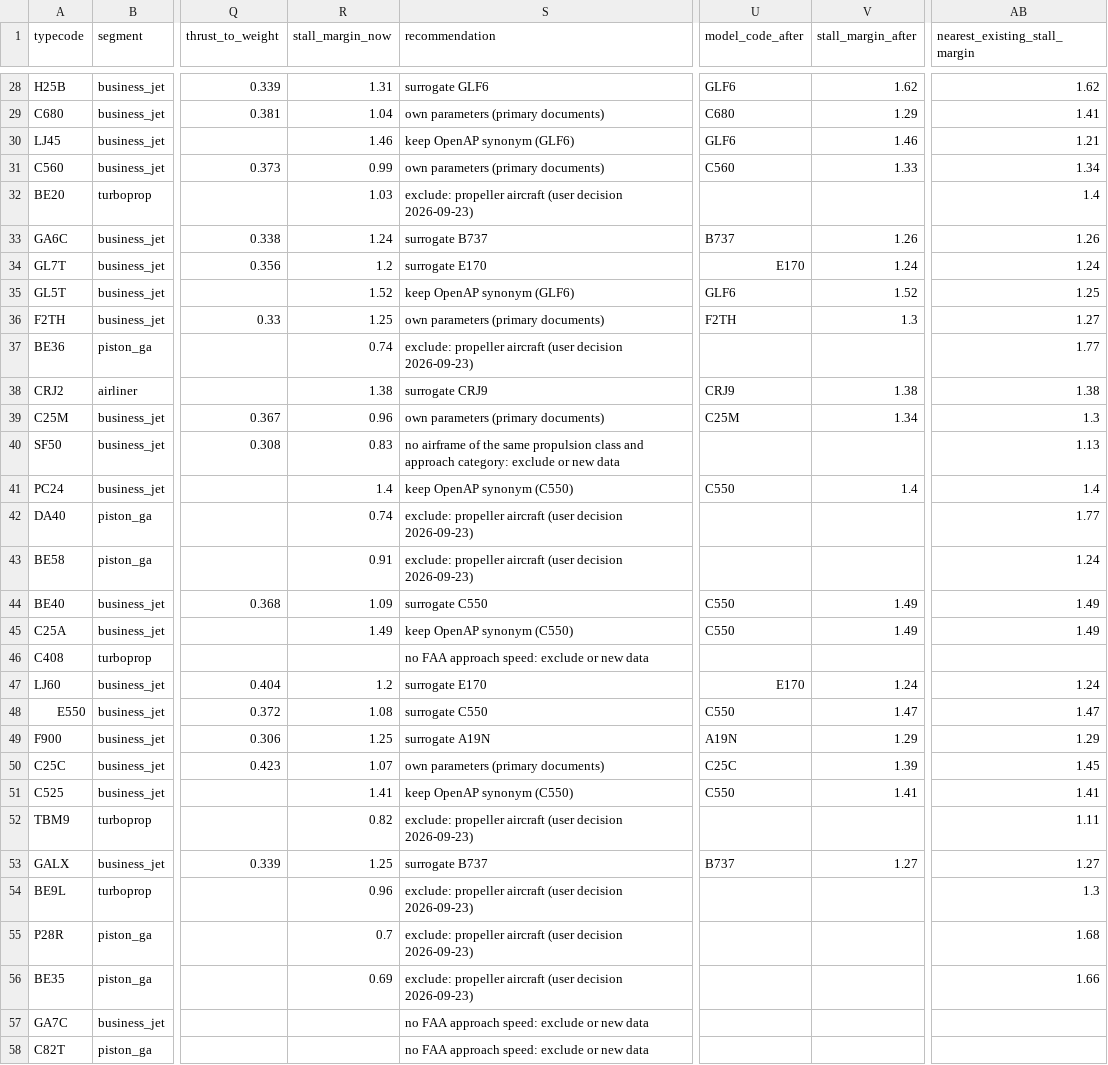
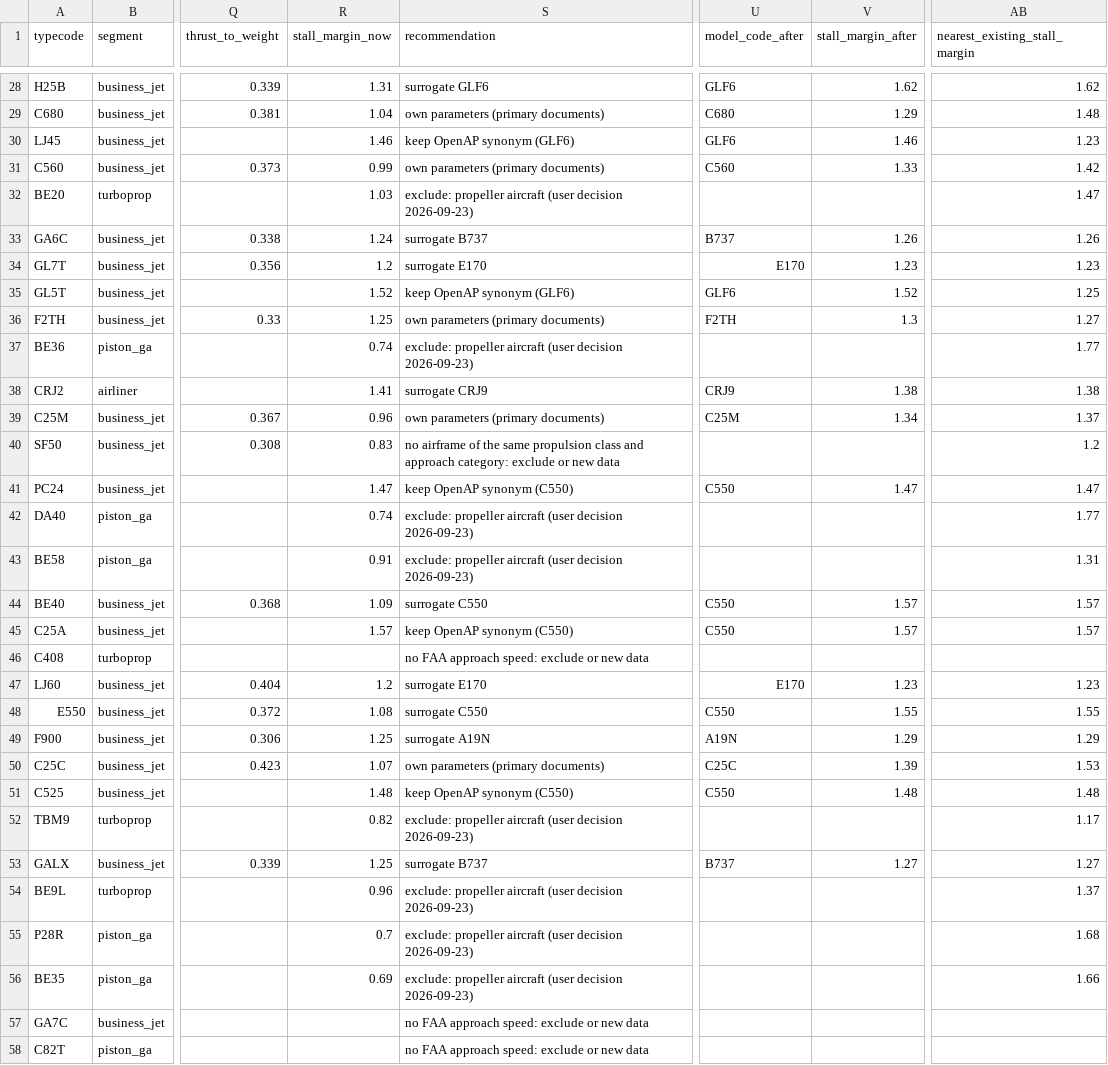
Before and after one commit to Horizon-42/thesis, a CSV file: docs/aircraft_performance/2026-09-23_substitution_table.csv, drawn as a sheet; only a part is shown, gaps mark what is left out; the diff covers the shown part only; the diff names each change by its address in the sheet, - before the commit and + after, or states it on an @@ line.

```diff
--- a/docs/aircraft_performance/2026-09-23_substitution_table.csv
+++ b/docs/aircraft_performance/2026-09-23_substitution_table.csv
-AB29 (nearest_existing_stall_margin): 1.41
+AB29 (nearest_existing_stall_margin): 1.48
-AB30 (nearest_existing_stall_margin): 1.21
+AB30 (nearest_existing_stall_margin): 1.23
-AB31 (nearest_existing_stall_margin): 1.34
+AB31 (nearest_existing_stall_margin): 1.42
-AB32 (nearest_existing_stall_margin): 1.4
+AB32 (nearest_existing_stall_margin): 1.47
-V34 (stall_margin_after): 1.24
+V34 (stall_margin_after): 1.23
-AB34 (nearest_existing_stall_margin): 1.24
+AB34 (nearest_existing_stall_margin): 1.23
-R38 (stall_margin_now): 1.38
+R38 (stall_margin_now): 1.41
-AB39 (nearest_existing_stall_margin): 1.3
+AB39 (nearest_existing_stall_margin): 1.37
-AB40 (nearest_existing_stall_margin): 1.13
+AB40 (nearest_existing_stall_margin): 1.2
-R41 (stall_margin_now): 1.4
+R41 (stall_margin_now): 1.47
-V41 (stall_margin_after): 1.4
+V41 (stall_margin_after): 1.47
-AB41 (nearest_existing_stall_margin): 1.4
+AB41 (nearest_existing_stall_margin): 1.47
-AB43 (nearest_existing_stall_margin): 1.24
+AB43 (nearest_existing_stall_margin): 1.31
-V44:V45 (stall_margin_after): 1.49
+V44:V45 (stall_margin_after): 1.57
-AB44:AB45 (nearest_existing_stall_margin): 1.49
+AB44:AB45 (nearest_existing_stall_margin): 1.57
-R45 (stall_margin_now): 1.49
+R45 (stall_margin_now): 1.57
-V47 (stall_margin_after): 1.24
+V47 (stall_margin_after): 1.23
-AB47 (nearest_existing_stall_margin): 1.24
+AB47 (nearest_existing_stall_margin): 1.23
-V48 (stall_margin_after): 1.47
+V48 (stall_margin_after): 1.55
-AB48 (nearest_existing_stall_margin): 1.47
+AB48 (nearest_existing_stall_margin): 1.55
-AB50 (nearest_existing_stall_margin): 1.45
+AB50 (nearest_existing_stall_margin): 1.53
-R51 (stall_margin_now): 1.41
+R51 (stall_margin_now): 1.48
-V51 (stall_margin_after): 1.41
+V51 (stall_margin_after): 1.48
-AB51 (nearest_existing_stall_margin): 1.41
+AB51 (nearest_existing_stall_margin): 1.48
-AB52 (nearest_existing_stall_margin): 1.11
+AB52 (nearest_existing_stall_margin): 1.17
-AB54 (nearest_existing_stall_margin): 1.3
+AB54 (nearest_existing_stall_margin): 1.37
```
Also changed, not shown: 80 edited cells elsewhere in this file, 12 other files.
